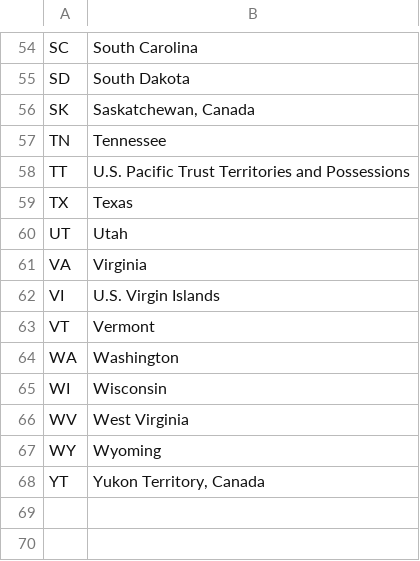
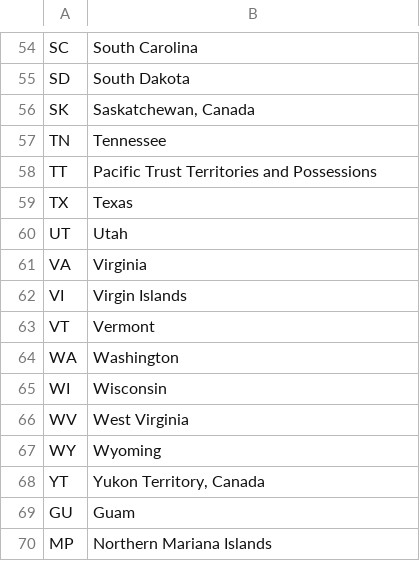
Before and after one commit to francWhite/DBS_CovidFlights, a CSV file: datasets/lookup-tables/STATE_ABR_AVIATION.csv, drawn as a sheet; only a part is shown, gaps mark what is left out; the diff names each change by its address in the sheet, - before the commit and + after, or states it on an @@ line.

Commit message:
fixed state-dataset

```diff
--- a/datasets/lookup-tables/STATE_ABR_AVIATION.csv
+++ b/datasets/lookup-tables/STATE_ABR_AVIATION.csv
-B58: U.S. Pacific Trust Territories and Possessions
+B58: Pacific Trust Territories and Possessions
-B62: U.S. Virgin Islands
+B62: Virgin Islands
+row 69: GU | Guam
+row 70: MP | Northern Mariana Islands
```
